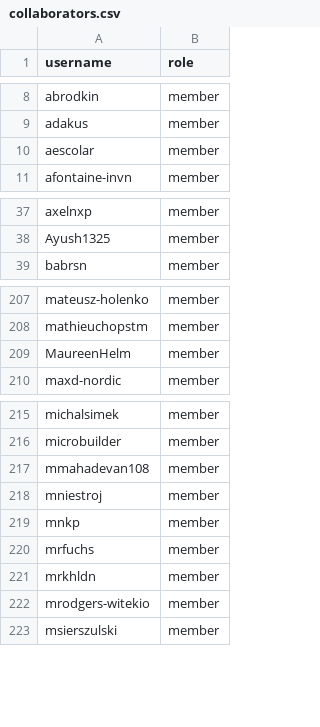
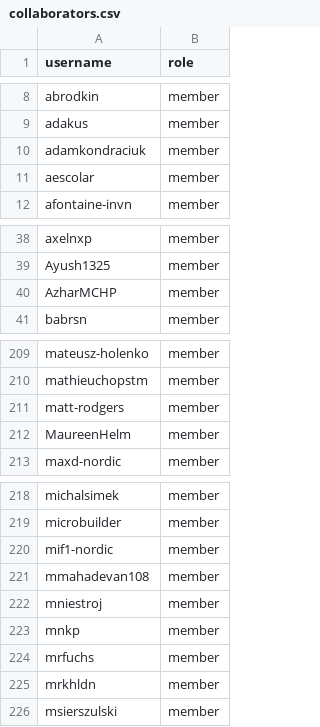
Before and after one commit to zephyrproject-rtos/infrastructure, a CSV file: terraform/github-zephyrproject-rtos/team/team-members/collaborators.csv, drawn as a sheet; only a part is shown, gaps mark what is left out; removed rows and columns are numbered as before the commit, all else as after; the diff covers the shown part only; the diff names each change by its address in the sheet, - before the commit and + after, or states it on an @@ line.

```diff
--- a/terraform/github-zephyrproject-rtos/team/team-members/collaborators.csv
+++ b/terraform/github-zephyrproject-rtos/team/team-members/collaborators.csv
+row 10: adamkondraciuk | member
+row 40: AzharMCHP | member
+row 211: matt-rodgers | member
+row 220: mif1-nordic | member
-row 222: mrodgers-witekio | member
```
Also changed, not shown: 2 added rows elsewhere in this file, terraform/github-zephyrproject-rtos/team/team-members/contributors.csv, terraform/github-zephyrproject-rtos/team/team-members/maintainers.csv, 4 other files.
